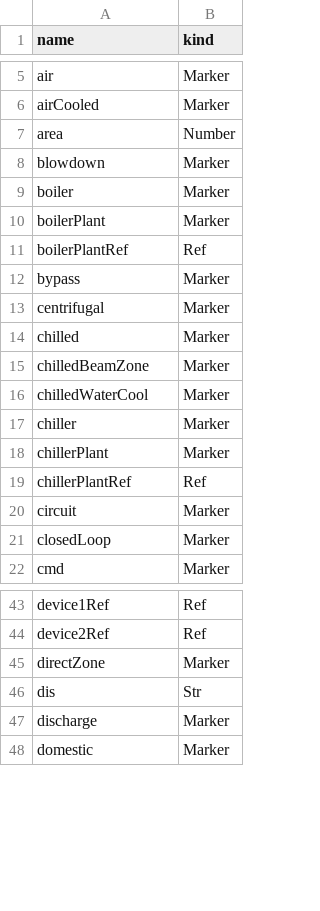
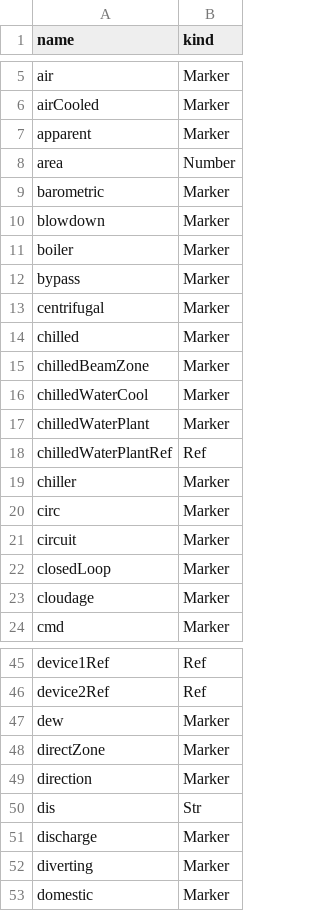
Before and after one commit to ci-richard-mcelhinney/nhaystack, a CSV file: nhaystack-rt/src/nhaystack/res/tags.csv, drawn as a sheet; only a part is shown, gaps mark what is left out; the diff covers the shown part only.

```diff
--- a/nhaystack-rt/src/nhaystack/res/tags.csv
+++ b/nhaystack-rt/src/nhaystack/res/tags.csv
@@ -6,7 +6,7 @@ air,Marker
 airCooled,Marker
+apparent,Marker
 area,Number
+barometric,Marker
 blowdown,Marker
 boiler,Marker
-boilerPlant,Marker
-boilerPlantRef,Ref
 bypass,Marker
@@ -16,7 +16,9 @@ chilledBeamZone,Marker
 chilledWaterCool,Marker
+chilledWaterPlant,Marker
+chilledWaterPlantRef,Ref
 chiller,Marker
-chillerPlant,Marker
-chillerPlantRef,Ref
+circ,Marker
 circuit,Marker
 closedLoop,Marker
+cloudage,Marker
 cmd,Marker
@@ -44,5 +46,8 @@ device1Ref,Ref
 device2Ref,Ref
+dew,Marker
 directZone,Marker
+direction,Marker
 dis,Str
 discharge,Marker
+diverting,Marker
 domestic,Marker
```
Also changed, not shown: 16 added rows and 1 edited cell elsewhere in this file, 2 other files.
